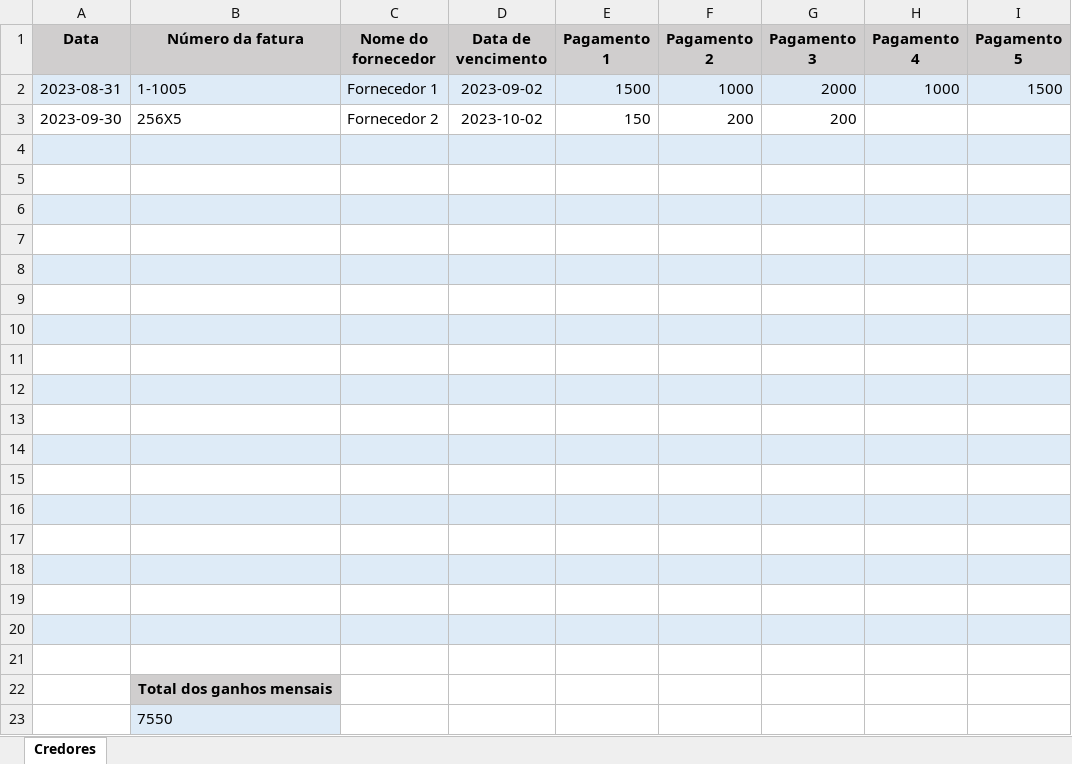
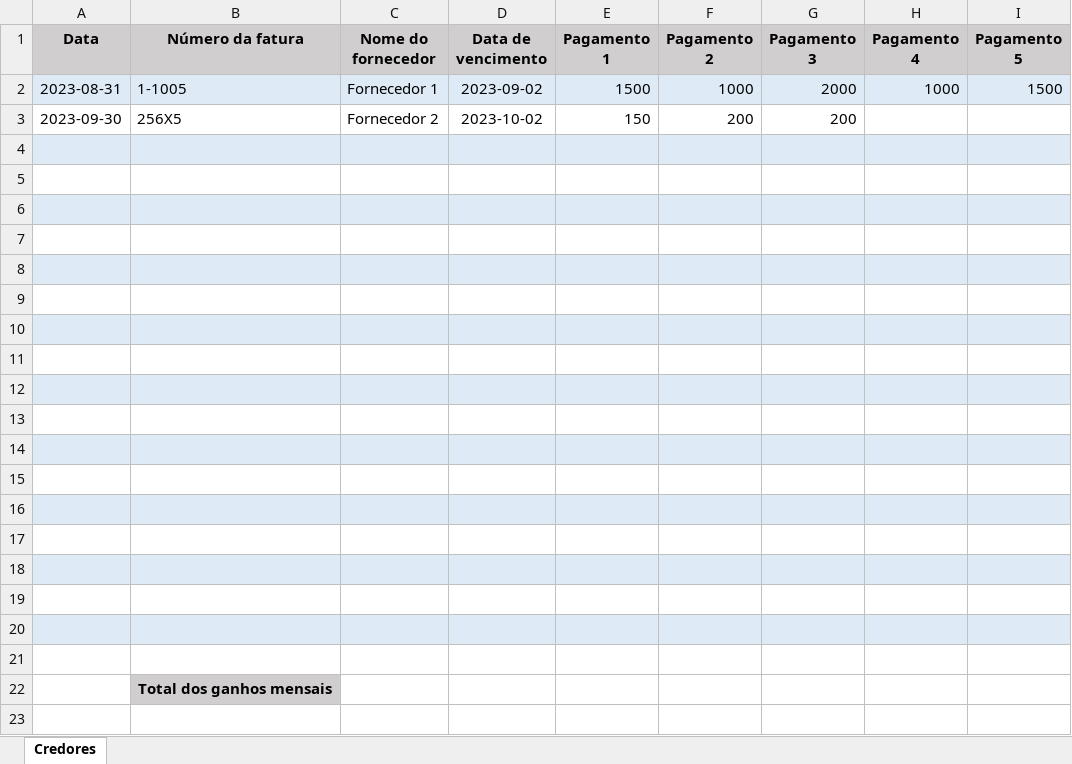
Before and after one commit to Leoozito/aplicacao_excel, an Excel workbook: arquivo_excel.xlsx, sheet Credores, drawn as a sheet; values as stored, in another font and other column widths than the file's, no borders; the diff names each change by its address in the sheet, - before the commit and + after, or states it on an @@ line.

Commit message:
Ajuste na planilha

```diff
--- a/arquivo_excel.xlsx (sheet Credores)
+++ b/arquivo_excel.xlsx (sheet Credores)
-row 23:  | 7550
```
